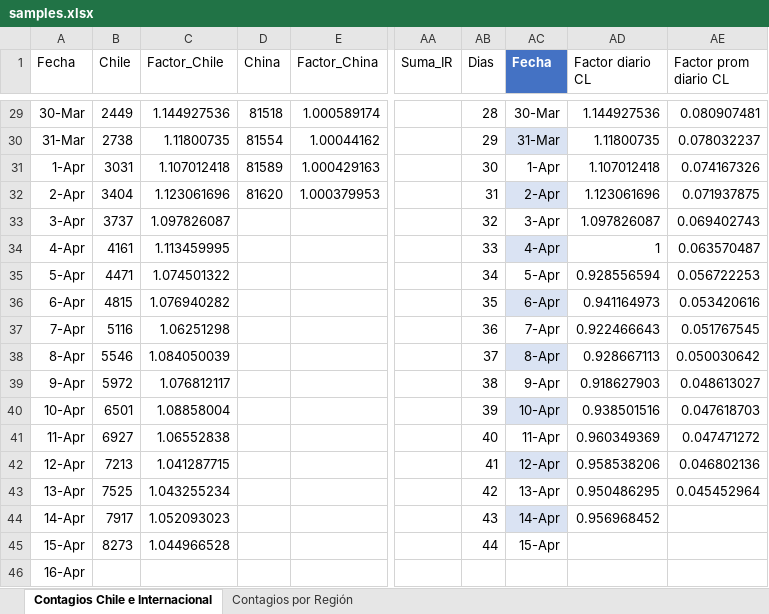
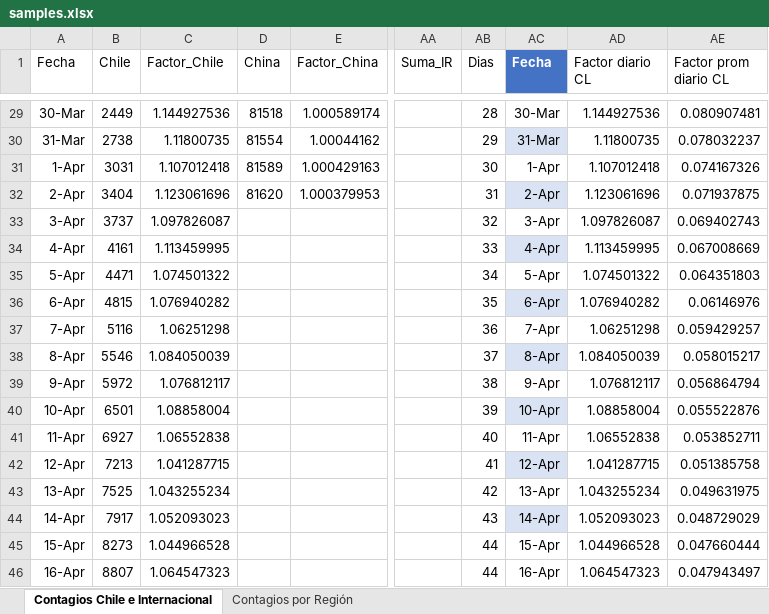
Before and after one commit to showiz/coronagraph, an Excel workbook: samples.xlsx, sheet Contagios Chile e Internacional, drawn as a sheet; only a part is shown, gaps mark what is left out; values as stored, in another font and other column widths than the file's, no borders; charts and pictures and conditional formats and table styles not drawn; the diff covers the shown part only; the diff names each change by its address in the sheet, - before the commit and + after, or states it on an @@ line.

```diff
--- a/samples.xlsx (sheet Contagios Chile e Internacional)
+++ b/samples.xlsx (sheet Contagios Chile e Internacional)
-AD34 (Factor diario CL): 1
+AD34 (Factor diario CL): 1.113459995
-AE34 (Factor prom diario CL): 0.063570487
+AE34 (Factor prom diario CL): 0.067008669
-AD35 (Factor diario CL): 0.928556594
+AD35 (Factor diario CL): 1.074501322
-AE35 (Factor prom diario CL): 0.056722253
+AE35 (Factor prom diario CL): 0.064351803
-AD36 (Factor diario CL): 0.941164973
+AD36 (Factor diario CL): 1.076940282
-AE36 (Factor prom diario CL): 0.053420616
+AE36 (Factor prom diario CL): 0.06146976
-AD37 (Factor diario CL): 0.922466643
+AD37 (Factor diario CL): 1.06251298
-AE37 (Factor prom diario CL): 0.051767545
+AE37 (Factor prom diario CL): 0.059429257
-AD38 (Factor diario CL): 0.928667113
+AD38 (Factor diario CL): 1.084050039
-AE38 (Factor prom diario CL): 0.050030642
+AE38 (Factor prom diario CL): 0.058015217
-AD39 (Factor diario CL): 0.918627903
+AD39 (Factor diario CL): 1.076812117
-AE39 (Factor prom diario CL): 0.048613027
+AE39 (Factor prom diario CL): 0.056864794
-AD40 (Factor diario CL): 0.938501516
+AD40 (Factor diario CL): 1.08858004
-AE40 (Factor prom diario CL): 0.047618703
+AE40 (Factor prom diario CL): 0.055522876
-AD41 (Factor diario CL): 0.960349369
+AD41 (Factor diario CL): 1.06552838
-AE41 (Factor prom diario CL): 0.047471272
+AE41 (Factor prom diario CL): 0.053852711
-AD42 (Factor diario CL): 0.958538206
+AD42 (Factor diario CL): 1.041287715
-AE42 (Factor prom diario CL): 0.046802136
+AE42 (Factor prom diario CL): 0.051385758
-AD43 (Factor diario CL): 0.950486295
+AD43 (Factor diario CL): 1.043255234
-AE43 (Factor prom diario CL): 0.045452964
+AE43 (Factor prom diario CL): 0.049631975
-AD44 (Factor diario CL): 0.956968452
+AD44 (Factor diario CL): 1.052093023
-AE44 (Factor prom diario CL): (empty)
+AE44 (Factor prom diario CL): 0.048729029
-AD45 (Factor diario CL): (empty)
+AD45 (Factor diario CL): 1.044966528
-AE45 (Factor prom diario CL): (empty)
+AE45 (Factor prom diario CL): 0.047660444
-B46 (Chile): (empty)
+B46 (Chile): 8807
-C46 (Factor_Chile): (empty)
+C46 (Factor_Chile): 1.064547323
-AB46 (Dias): (empty)
+AB46 (Dias): 44
-AC46 (Fecha): (empty)
+AC46 (Fecha): 16-Apr
-AD46 (Factor diario CL): (empty)
+AD46 (Factor diario CL): 1.064547323
-AE46 (Factor prom diario CL): (empty)
+AE46 (Factor prom diario CL): 0.047943497
```
Also changed, not shown: 39 edited cells elsewhere in this sheet, charts or pictures, 1 other file.
